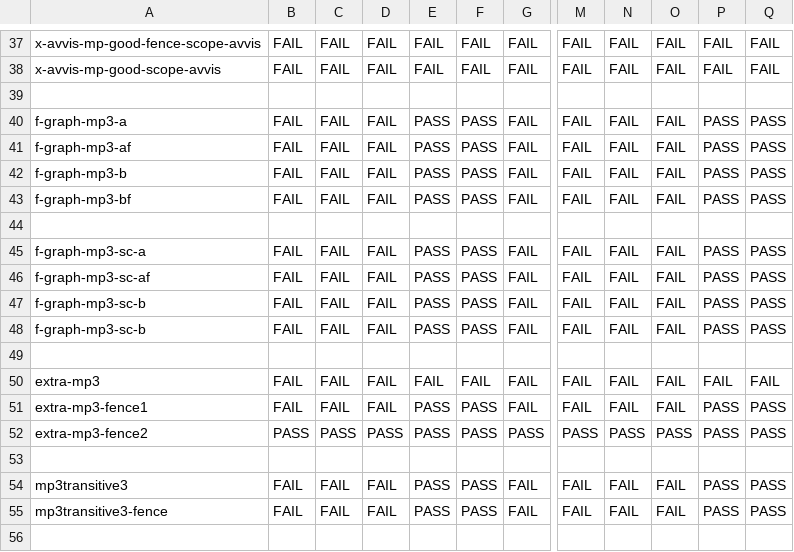
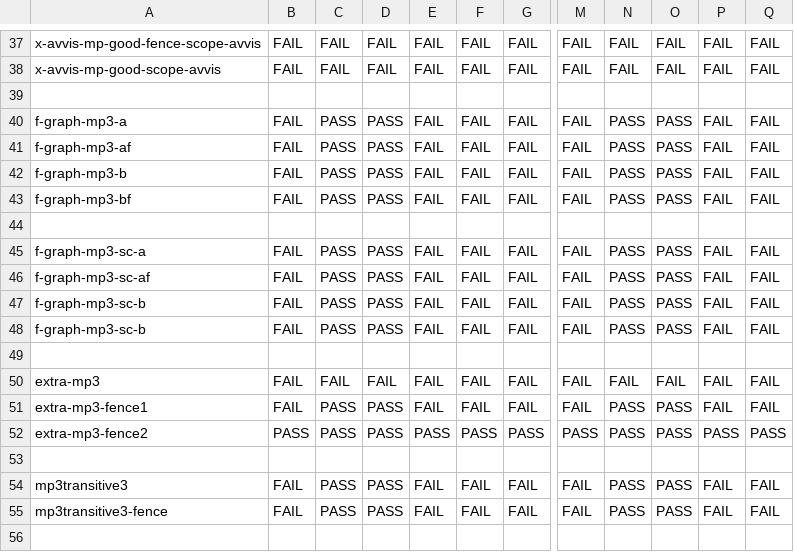
Before and after one commit to JnsGlnr/Dat3M, a CSV file: litmus/VULKAN/pvmm/expected-all.csv, drawn as a sheet; only a part is shown, gaps mark what is left out; the diff covers the shown part only; the diff names each change by its address in the sheet, - before the commit and + after, or states it on an @@ line.

```diff
--- a/litmus/VULKAN/pvmm/expected-all.csv
+++ b/litmus/VULKAN/pvmm/expected-all.csv
-C40:C43: FAIL
+C40:C43: PASS
-D40:D43: FAIL
+D40:D43: PASS
-E40:E43: PASS
+E40:E43: FAIL
-F40:F43: PASS
+F40:F43: FAIL
-N40:N43: FAIL
+N40:N43: PASS
-O40:O43: FAIL
+O40:O43: PASS
-P40:P43: PASS
+P40:P43: FAIL
-Q40:Q43: PASS
+Q40:Q43: FAIL
-C45:C48: FAIL
+C45:C48: PASS
-D45:D48: FAIL
+D45:D48: PASS
-E45:E48: PASS
+E45:E48: FAIL
-F45:F48: PASS
+F45:F48: FAIL
-N45:N48: FAIL
+N45:N48: PASS
-O45:O48: FAIL
+O45:O48: PASS
-P45:P48: PASS
+P45:P48: FAIL
-Q45:Q48: PASS
+Q45:Q48: FAIL
-C51: FAIL
+C51: PASS
-D51: FAIL
+D51: PASS
-E51: PASS
+E51: FAIL
-F51: PASS
+F51: FAIL
-N51: FAIL
+N51: PASS
-O51: FAIL
+O51: PASS
-P51: PASS
+P51: FAIL
-Q51: PASS
+Q51: FAIL
-C54:C55: FAIL
+C54:C55: PASS
-D54:D55: FAIL
+D54:D55: PASS
-E54:E55: PASS
+E54:E55: FAIL
-F54:F55: PASS
+F54:F55: FAIL
-N54:N55: FAIL
+N54:N55: PASS
-O54:O55: FAIL
+O54:O55: PASS
-P54:P55: PASS
+P54:P55: FAIL
-Q54:Q55: PASS
+Q54:Q55: FAIL
```
Also changed, not shown: 98 edited cells elsewhere in this file, litmus/VULKAN/pvmm/expected-chains.csv, litmus/VULKAN/pvmm/expected-nochains.csv, 8 other files.
